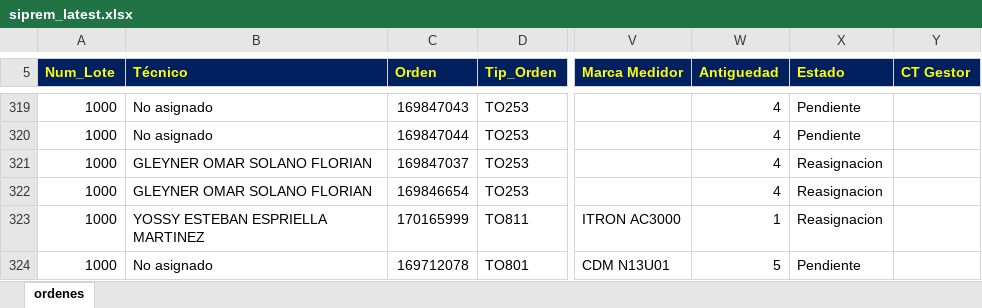
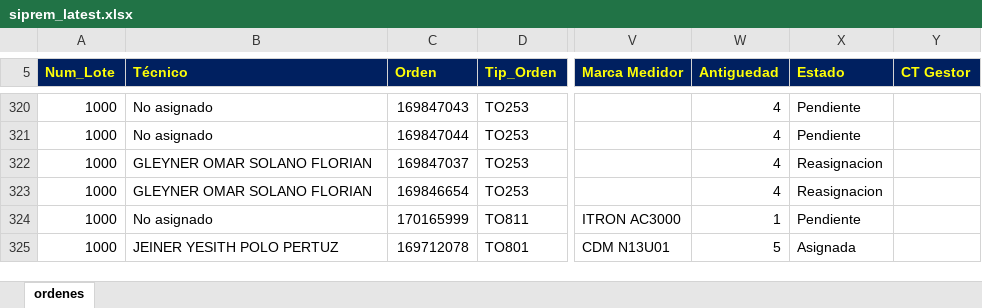
Before and after one commit to vikano27-debug/Dashboard_ING_VOA_Guajira, an Excel workbook: siprem_latest.xlsx, sheet ordenes, drawn as a sheet; only a part is shown, gaps mark what is left out; values as stored, in another font and other column widths than the file's, no borders; addresses are those after the commit; the diff covers the shown part only; the diff names each change by its address in the sheet, - before the commit and + after, or states it on an @@ line.

```diff
--- a/siprem_latest.xlsx (sheet ordenes)
+++ b/siprem_latest.xlsx (sheet ordenes)
-B324 (Técnico): YOSSY ESTEBAN ESPRIELLA MARTINEZ
+B324 (Técnico): No asignado
-X324 (Estado): Reasignacion
+X324 (Estado): Pendiente
-B325 (Técnico): No asignado
+B325 (Técnico): JEINER YESITH POLO PERTUZ
-X325 (Estado): Pendiente
+X325 (Estado): Asignada
```
Also changed, not shown: 15 added rows, 13 removed rows and 157 edited cells elsewhere in this sheet.
